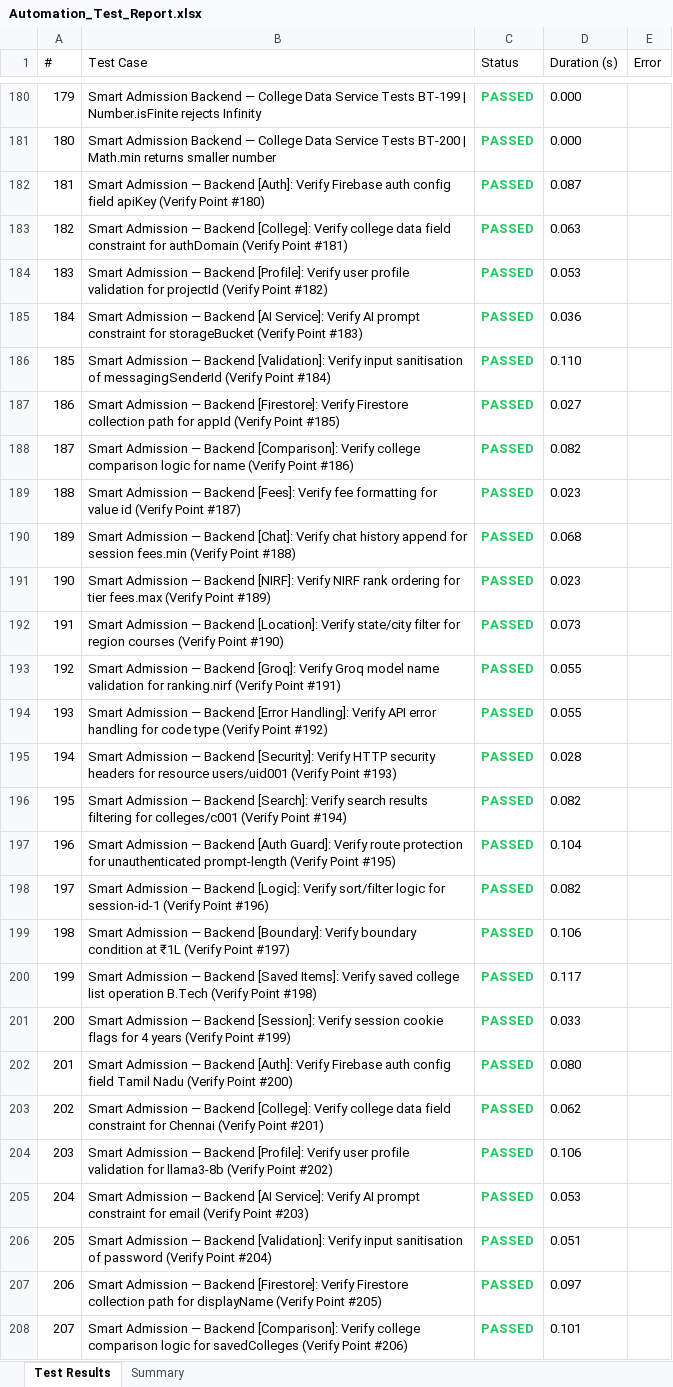
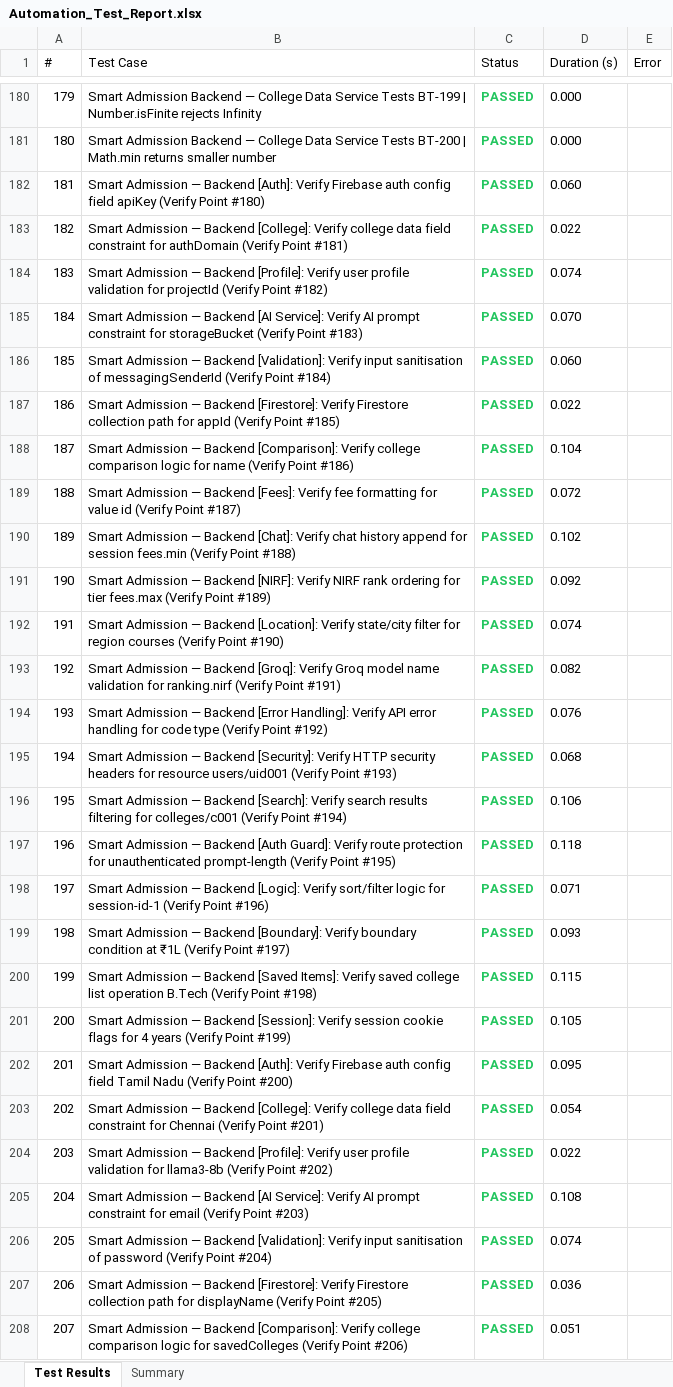
Before and after one commit to Dinesh-2005d/Smart_Admission, an Excel workbook: reports/backend/Excel/Automation_Test_Report.xlsx, sheet Test Results, drawn as a sheet; only a part is shown, gaps mark what is left out; values as stored, in another font and other column widths than the file's, no borders; the diff covers the shown part only; the diff names each change by its address in the sheet, - before the commit and + after, or states it on an @@ line.

```diff
--- a/reports/backend/Excel/Automation_Test_Report.xlsx (sheet Test Results)
+++ b/reports/backend/Excel/Automation_Test_Report.xlsx (sheet Test Results)
-D182 (Duration (s)): 0.087
+D182 (Duration (s)): 0.060
-D183 (Duration (s)): 0.063
+D183 (Duration (s)): 0.022
-D184 (Duration (s)): 0.053
+D184 (Duration (s)): 0.074
-D185 (Duration (s)): 0.036
+D185 (Duration (s)): 0.070
-D186 (Duration (s)): 0.110
+D186 (Duration (s)): 0.060
-D187 (Duration (s)): 0.027
+D187 (Duration (s)): 0.022
-D188 (Duration (s)): 0.082
+D188 (Duration (s)): 0.104
-D189 (Duration (s)): 0.023
+D189 (Duration (s)): 0.072
-D190 (Duration (s)): 0.068
+D190 (Duration (s)): 0.102
-D191 (Duration (s)): 0.023
+D191 (Duration (s)): 0.092
-D192 (Duration (s)): 0.073
+D192 (Duration (s)): 0.074
-D193 (Duration (s)): 0.055
+D193 (Duration (s)): 0.082
-D194 (Duration (s)): 0.055
+D194 (Duration (s)): 0.076
-D195 (Duration (s)): 0.028
+D195 (Duration (s)): 0.068
-D196 (Duration (s)): 0.082
+D196 (Duration (s)): 0.106
-D197 (Duration (s)): 0.104
+D197 (Duration (s)): 0.118
-D198 (Duration (s)): 0.082
+D198 (Duration (s)): 0.071
-D199 (Duration (s)): 0.106
+D199 (Duration (s)): 0.093
-D200 (Duration (s)): 0.117
+D200 (Duration (s)): 0.115
-D201 (Duration (s)): 0.033
+D201 (Duration (s)): 0.105
-D202 (Duration (s)): 0.080
+D202 (Duration (s)): 0.095
-D203 (Duration (s)): 0.062
+D203 (Duration (s)): 0.054
-D204 (Duration (s)): 0.106
+D204 (Duration (s)): 0.022
-D205 (Duration (s)): 0.053
+D205 (Duration (s)): 0.108
-D206 (Duration (s)): 0.051
+D206 (Duration (s)): 0.074
-D207 (Duration (s)): 0.097
+D207 (Duration (s)): 0.036
-D208 (Duration (s)): 0.101
+D208 (Duration (s)): 0.051
```
Also changed, not shown: 212 edited cells elsewhere in this sheet, sheet Summary, reports/appium/Excel/Automation_Test_Report.xlsx, reports/security/Security_Review_Report.xlsx, 27 other files.
